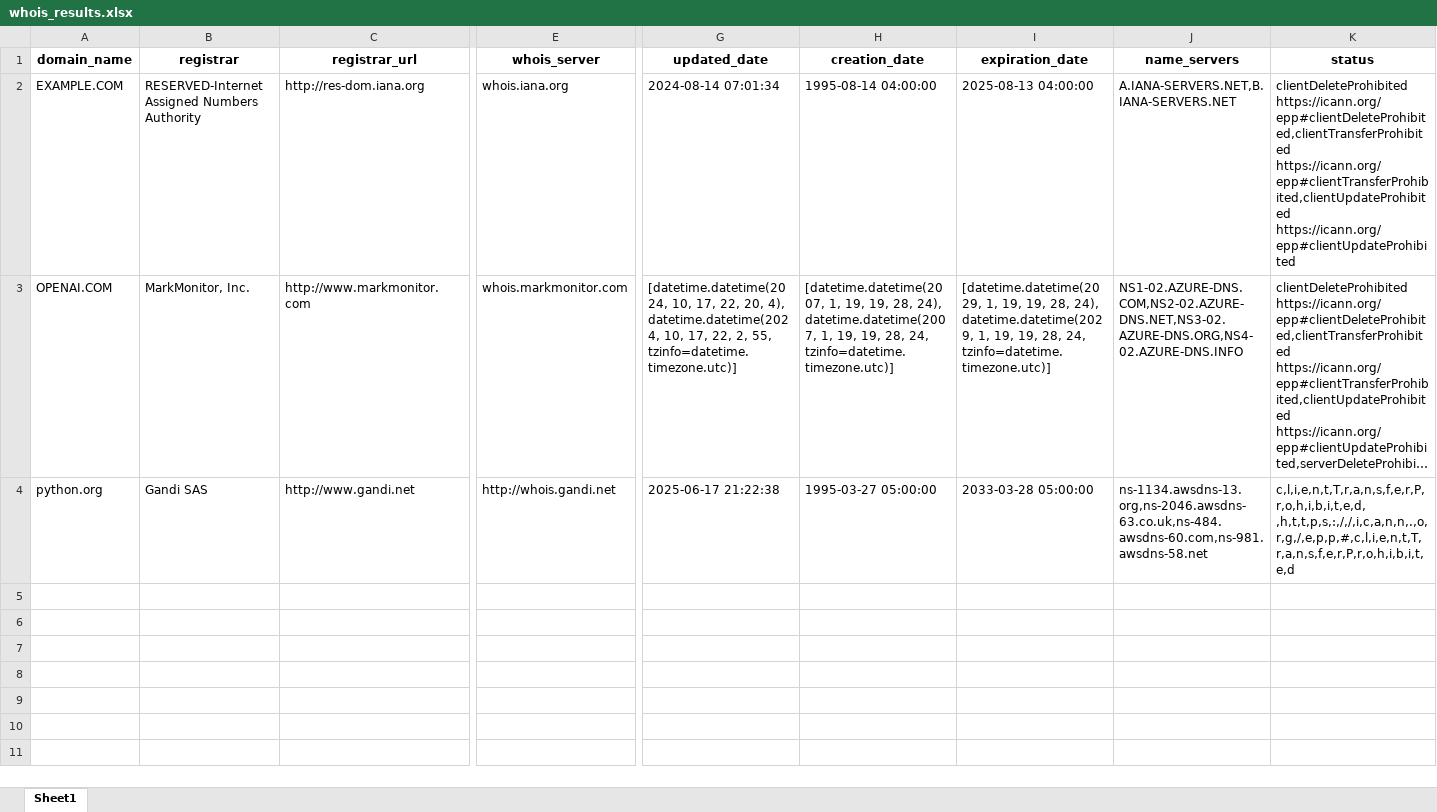
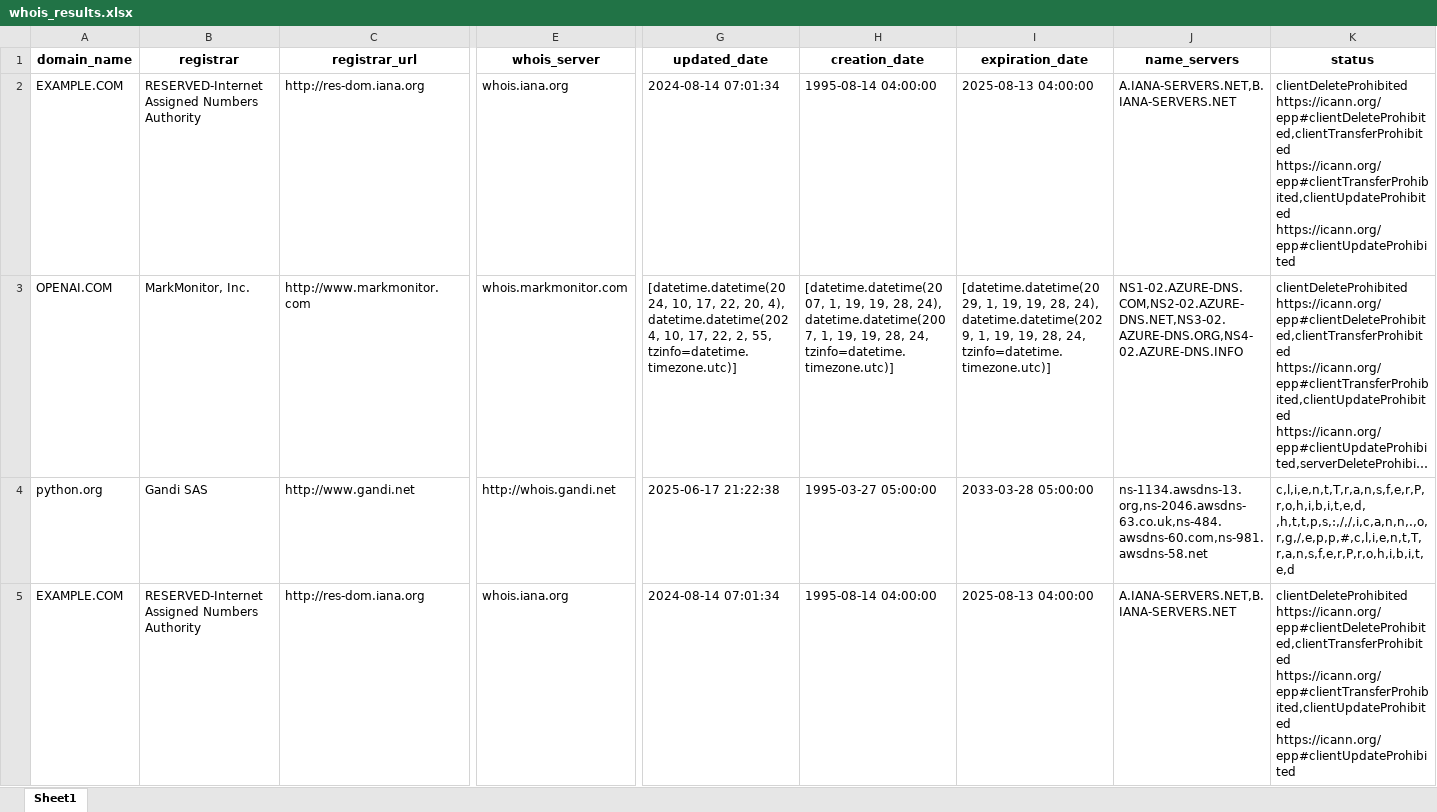
Before and after one commit to robertnesterodhiambo/domain_lookup, an Excel workbook: whois_results.xlsx, sheet Sheet1, drawn as a sheet; only a part is shown, gaps mark what is left out; long unchanged cells end in …; values as stored, in another font and other column widths than the file's, no borders; rows hold the shown columns only; the diff covers the shown part only; the diff names each change by its address in the sheet, - before the commit and + after, or states it on an @@ line.

```diff
--- a/whois_results.xlsx (sheet Sheet1)
+++ b/whois_results.xlsx (sheet Sheet1)
+row 5: EXAMPLE.COM | RESERVED-Internet Assigned Numbers Authority | http://res-dom.iana.org | whois.iana.org | 2024-08-14 07:01:34 | 1995-08-14 04:00:00 | 2025-08-13 04:00:00 | A.IANA-SERVERS.NET,B.IANA-SERVERS.NET | clientDeleteProhibited https://icann.org/epp#clientDeleteProhibited,clientTransferProhibited https://icann.org/epp#clientTransferProhibited,clientUpdateProhibited https://icann.org/epp#clientUpdateProhibited
```
Also changed, not shown: 2 added rows elsewhere in this sheet, 1 other file.
